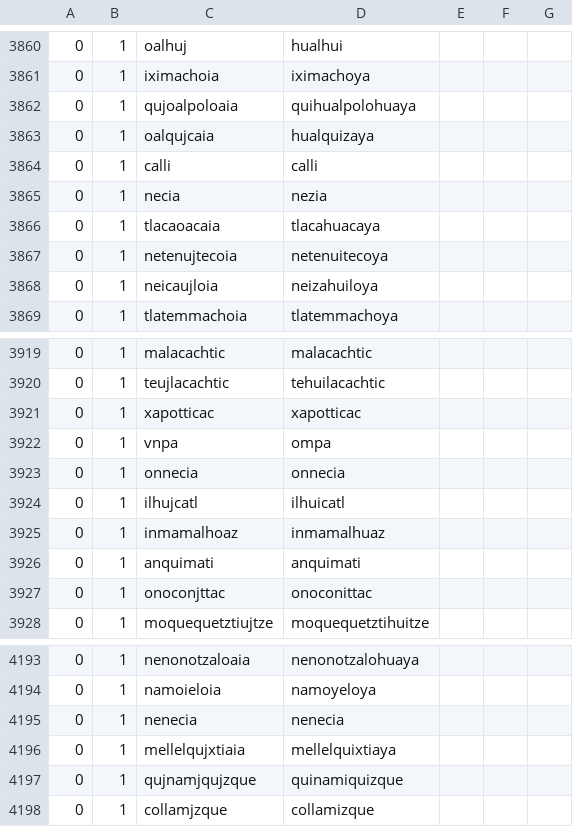
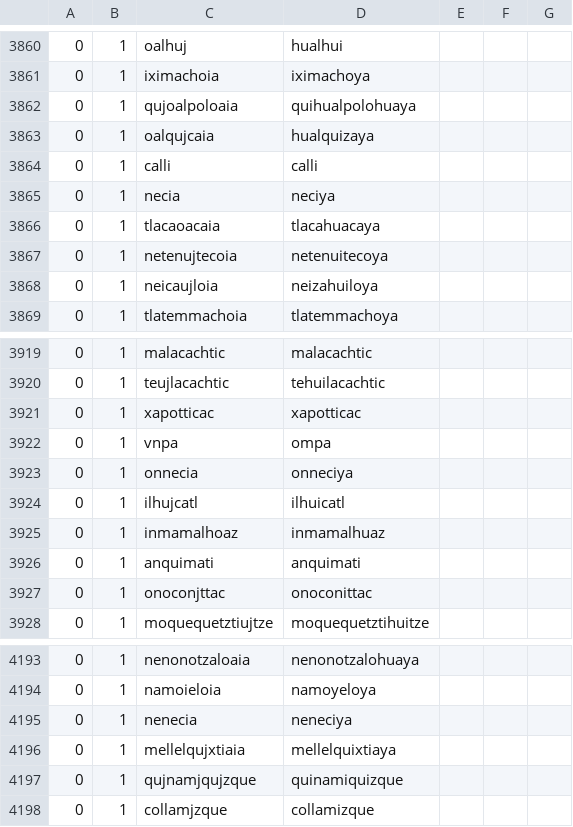
Before and after one commit to ftyers/UD_Classical_Nahuatl-FloCo, a TSV file: not-to-release/scripts/normalisation.tsv, drawn as a sheet; only a part is shown, gaps mark what is left out; the diff covers the shown part only.

```diff
--- a/not-to-release/scripts/normalisation.tsv
+++ b/not-to-release/scripts/normalisation.tsv
@@ -3864,3 +3864,3 @@
 0	1	calli	calli
-0	1	necia	nezia
+0	1	necia	neciya
 0	1	tlacaoacaia	tlacahuacaya
@@ -3922,3 +3922,3 @@
 0	1	vnpa	ompa
-0	1	onnecia	onnecia
+0	1	onnecia	onneciya
 0	1	ilhujcatl	ilhuicatl
@@ -4194,3 +4194,3 @@
 0	1	namoieloia	namoyeloya
-0	1	nenecia	nenecia
+0	1	nenecia	neneciya
 0	1	mellelqujxtiaia	mellelquixtiaya
```
Also changed, not shown: 46 added rows elsewhere in this file, 3 other files.
